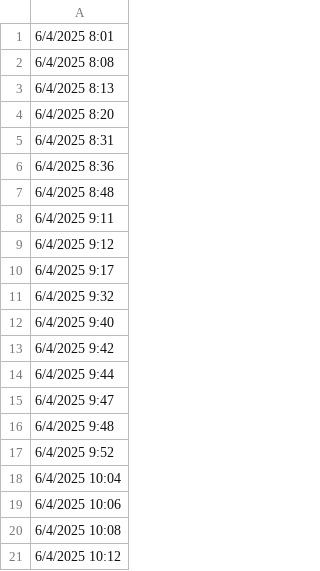
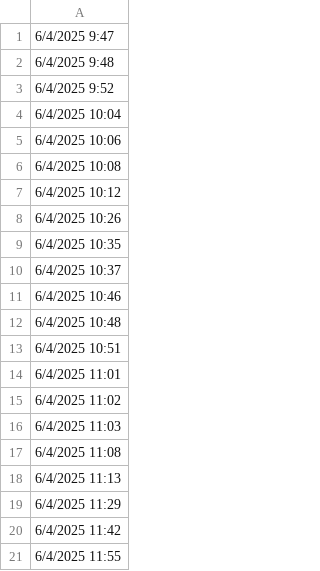
Before and after one commit to lethanhtannhat/qangdo, a CSV file: time.csv, drawn as a sheet; only a part is shown; the shorter side is filled out with more unchanged rows.

```diff
--- a/time.csv
+++ b/time.csv
@@ -1,15 +1 @@
-6/4/2025 8:01
-6/4/2025 8:08
-6/4/2025 8:13
-6/4/2025 8:20
-6/4/2025 8:31
-6/4/2025 8:36
-6/4/2025 8:48
-6/4/2025 9:11
-6/4/2025 9:12
-6/4/2025 9:17
-6/4/2025 9:32
-6/4/2025 9:40
-6/4/2025 9:42
-6/4/2025 9:44
 6/4/2025 9:47
```
Also changed, not shown: 1 other file.
